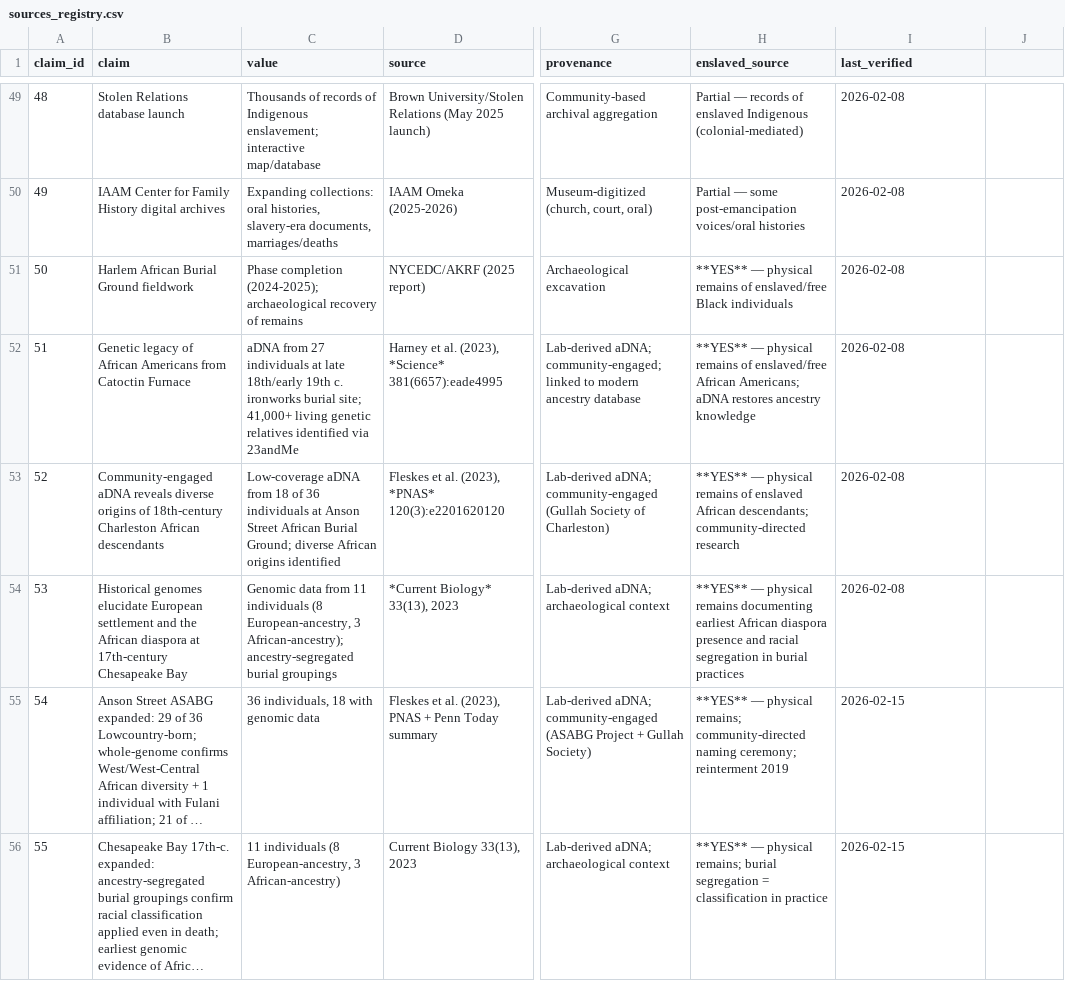
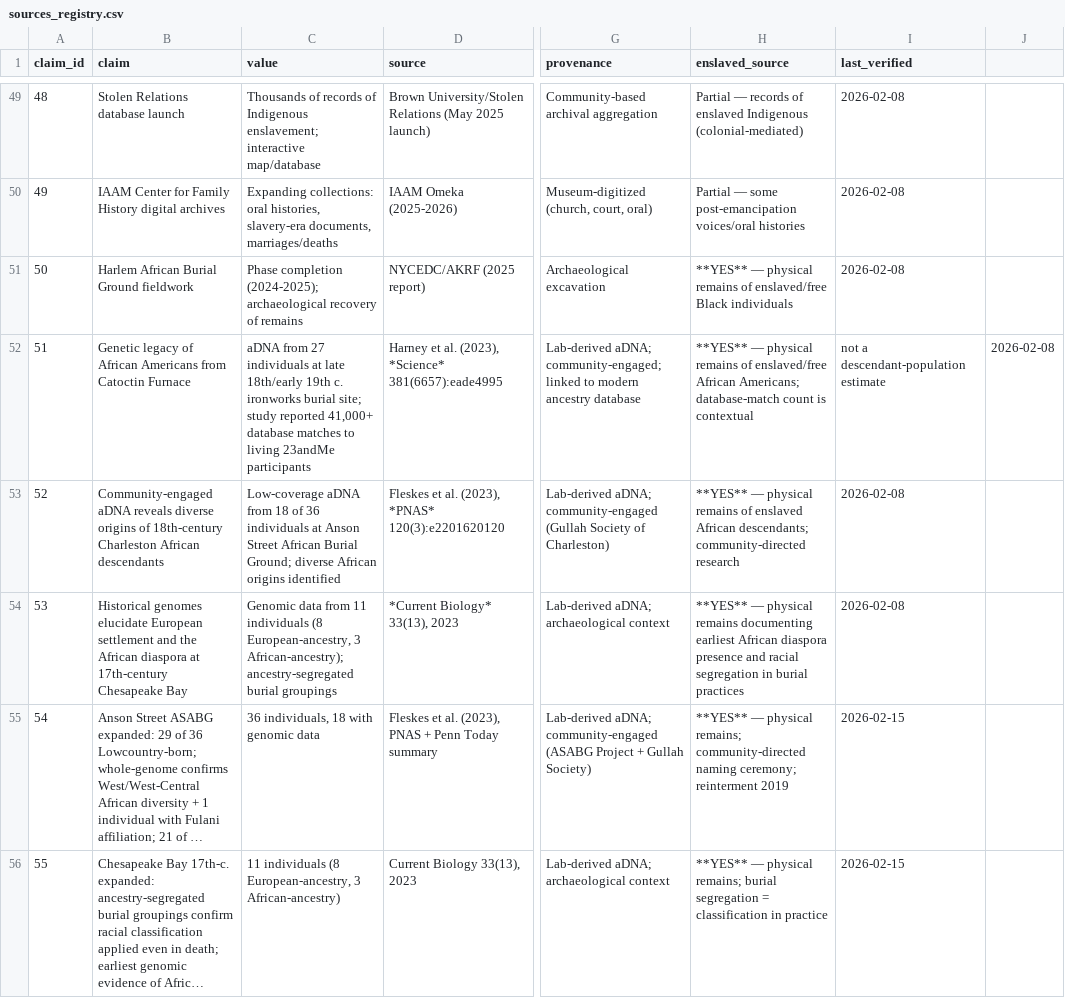
Before and after one commit to Anarcho-app/TAST, a CSV file: data/sources_registry.csv, drawn as a sheet; only a part is shown, gaps mark what is left out; long unchanged cells end in …; the diff covers the shown part only; the diff names each change by its address in the sheet, - before the commit and + after, or states it on an @@ line.

```diff
--- a/data/sources_registry.csv
+++ b/data/sources_registry.csv
-C52 (value): …burial site; 41,000+ living genetic relatives identified via 23andMe
+C52 (value): …burial site; study reported 41,000+ database matches to living 23andMe participants
-H52 (enslaved_source): …African Americans; aDNA restores ancestry knowledge
+H52 (enslaved_source): …African Americans; database-match count is contextual
-I52 (last_verified): 2026-02-08
+I52 (last_verified): not a descendant-population estimate
-J52: (empty)
+J52: 2026-02-08
```
Also changed, not shown: 3 edited cells elsewhere in this file, data/sources_registry_with_ci.csv, 14 other files.
